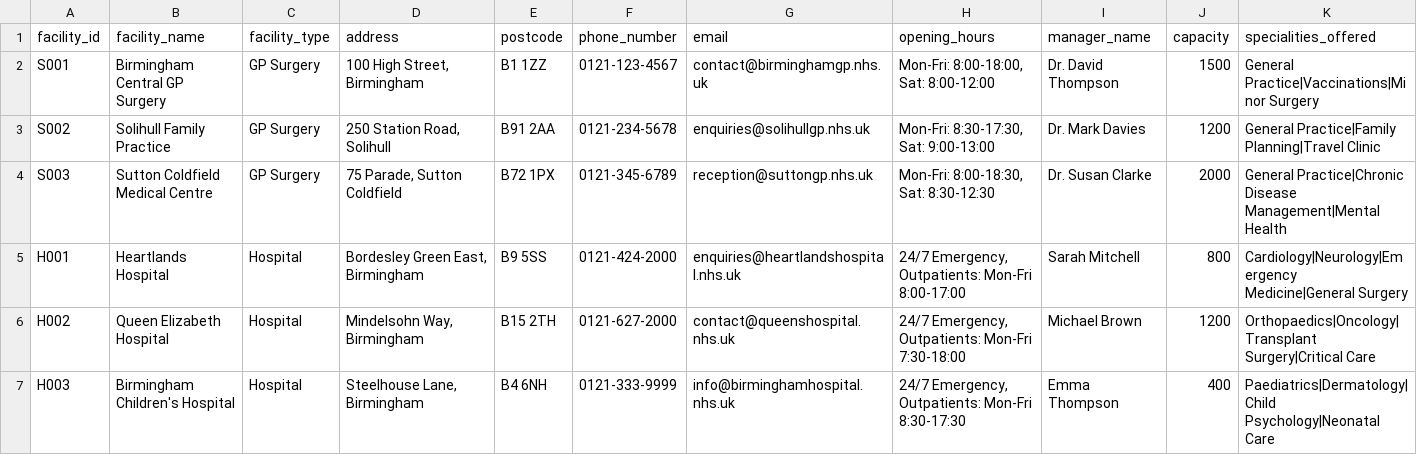
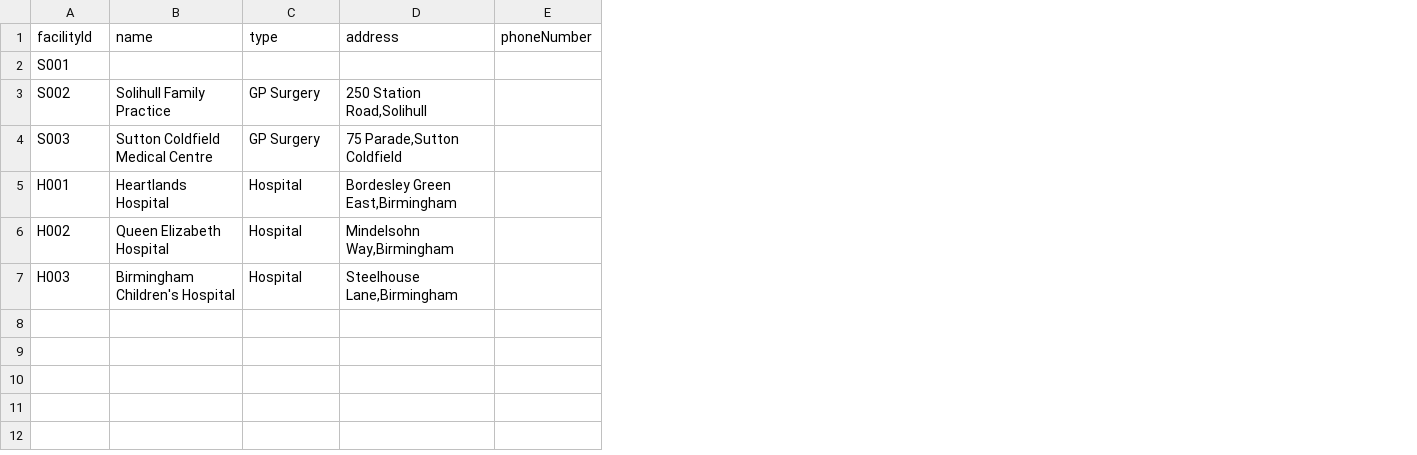
Before and after one commit to mahinuddinn/software-architecture-part2, a CSV file: data/facilities.csv, drawn as a sheet; removed rows and columns are numbered as before the commit, all else as after; the diff names each change by its address in the sheet, - before the commit and + after, or states it on an @@ line.

```diff
--- a/data/facilities.csv
+++ b/data/facilities.csv
-column E, rows 2-7: B1 1ZZ | B91 2AA | B72 1PX | B9 5SS | B15 2TH | B4 6NH
-column F, rows 2-7: 0121-123-4567 | 0121-234-5678 | 0121-345-6789 | 0121-424-2000 | 0121-627-2000 | 0121-333-9999
-column G, rows 2-7: contact@birminghamgp.nhs.uk | enquiries@solihullgp.nhs.uk | reception@suttongp.nhs.uk | enquiries@heartlandshospital.nhs.uk | contact@queenshospital.nhs.uk | info@birminghamhospital.nhs.uk
-column H, rows 2-7: Mon-Fri: 8:00-18:00, Sat: 8:00-12:00 | Mon-Fri: 8:30-17:30, Sat: 9:00-13:00 | Mon-Fri: 8:00-18:30, Sat: 8:30-12:30 | 24/7 Emergency, Outpatients: Mon-Fri 8:00-17:00 | 24/7 Emergency, Outpatients: Mon-Fri 7:30-18:00 | 24/7 Emergency, Outpatients: Mon-Fri 8:30-17:30
-column I, rows 2-7: Dr. David Thompson | Dr. Mark Davies | Dr. Susan Clarke | Sarah Mitchell | Michael Brown | Emma Thompson
-column J, rows 2-7: 1500 | 1200 | 2000 | 800 | 1200 | 400
-column K, rows 2-7: General Practice|Vaccinations|Minor Surgery | General Practice|Family Planning|Travel Clinic | General Practice|Chronic Disease Management|Mental Health | Cardiology|Neurology|Emergency Medicine|General Surgery | Orthopaedics|Oncology|Transplant Surgery|Critical Care | Paediatrics|Dermatology|Child Psychology|Neonatal Care
+column E, empty
-row 1: facility_id | facility_name | facility_type | address | postcode | phone_number | email | opening_hours | manager_name | capacity | specialities_offered
+row 1: facilityId | name | type | address | phoneNumber
-B2: Birmingham Central GP Surgery
+B2: (empty)
-C2: GP Surgery
+C2: (empty)
-D2: 100 High Street, Birmingham
+D2: (empty)
-D3: 250 Station Road, Solihull
+D3: 250 Station Road,Solihull
-D4: 75 Parade, Sutton Coldfield
+D4: 75 Parade,Sutton Coldfield
-D5: Bordesley Green East, Birmingham
+D5: Bordesley Green East,Birmingham
-D6: Mindelsohn Way, Birmingham
+D6: Mindelsohn Way,Birmingham
-D7: Steelhouse Lane, Birmingham
+D7: Steelhouse Lane,Birmingham
```
Also changed, not shown: data/patients.csv, 2 other files.
